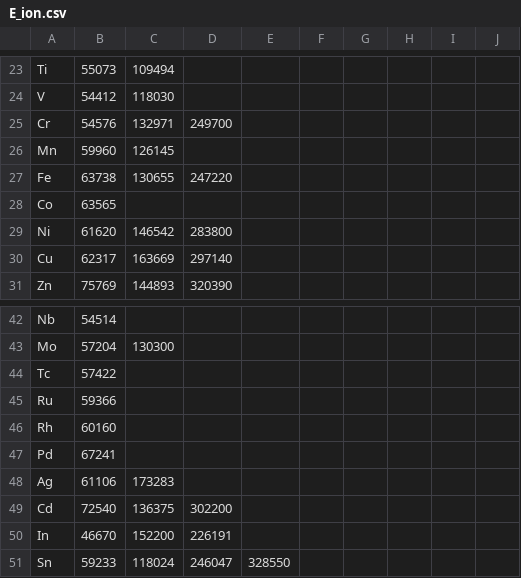
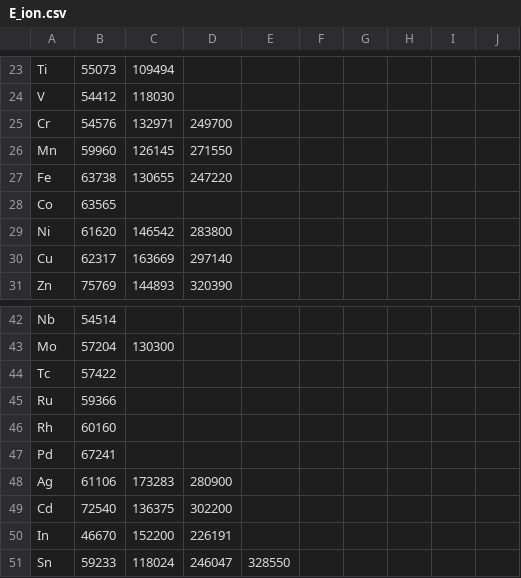
Before and after one commit to alezakuskin/Stark_ML, a CSV file: Source_files/E_ion.csv, drawn as a sheet; only a part is shown, gaps mark what is left out.

Commit message:
added some energies

```diff
--- a/Source_files/E_ion.csv
+++ b/Source_files/E_ion.csv
@@ -25,3 +25,3 @@ V,54412,118030,,,,,,,
 Cr,54576,132971,249700,,,,,,
-Mn,59960,126145,,,,,,,
+Mn,59960,126145,271550,,,,,,
 Fe,63738,130655,247220,,,,,,
@@ -47,3 +47,3 @@ Rh,60160,,,,,,,,
 Pd,67241,,,,,,,,
-Ag,61106,173283,,,,,,,
+Ag,61106,173283,280900,,,,,,
 Cd,72540,136375,302200,,,,,,
```
